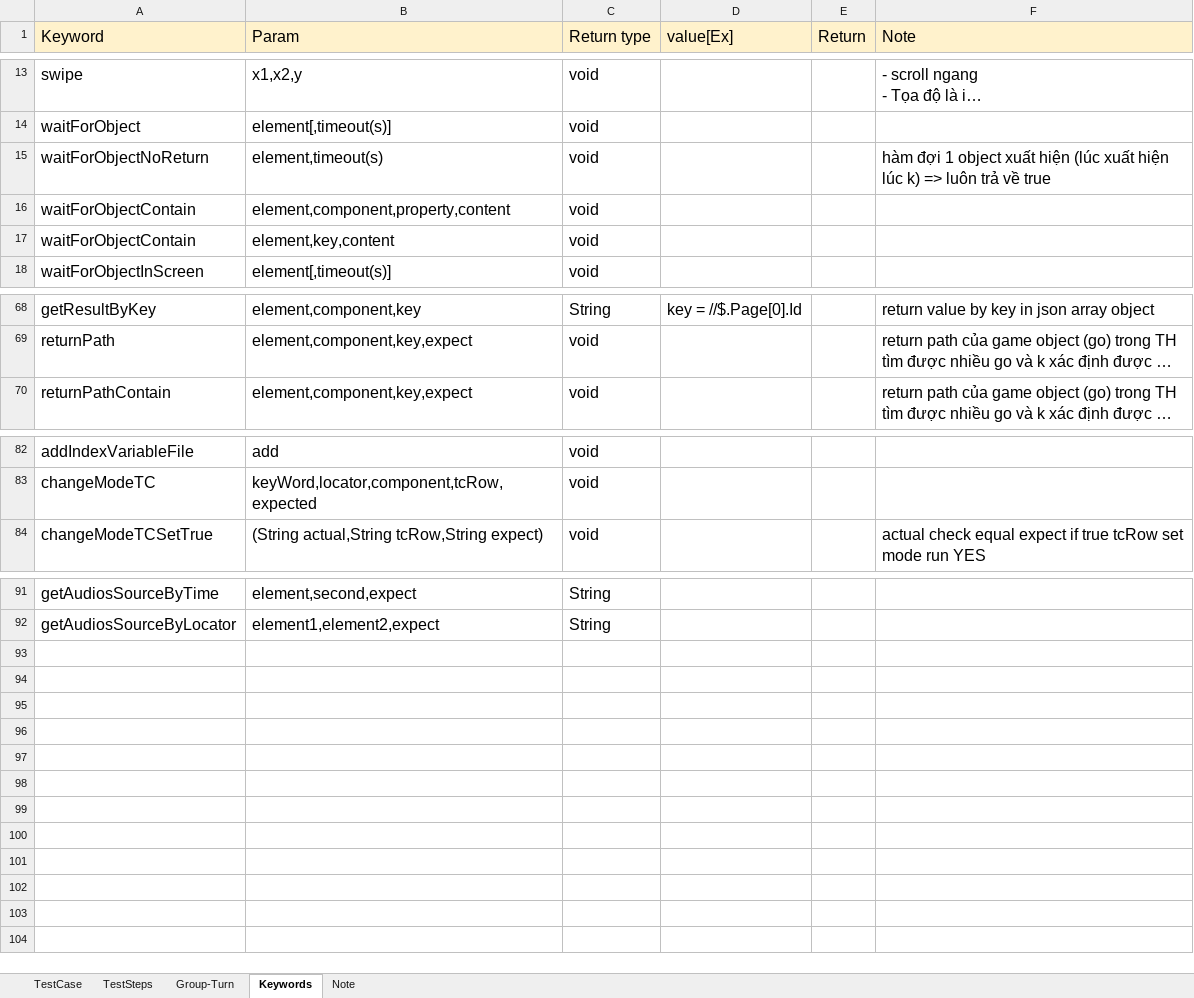
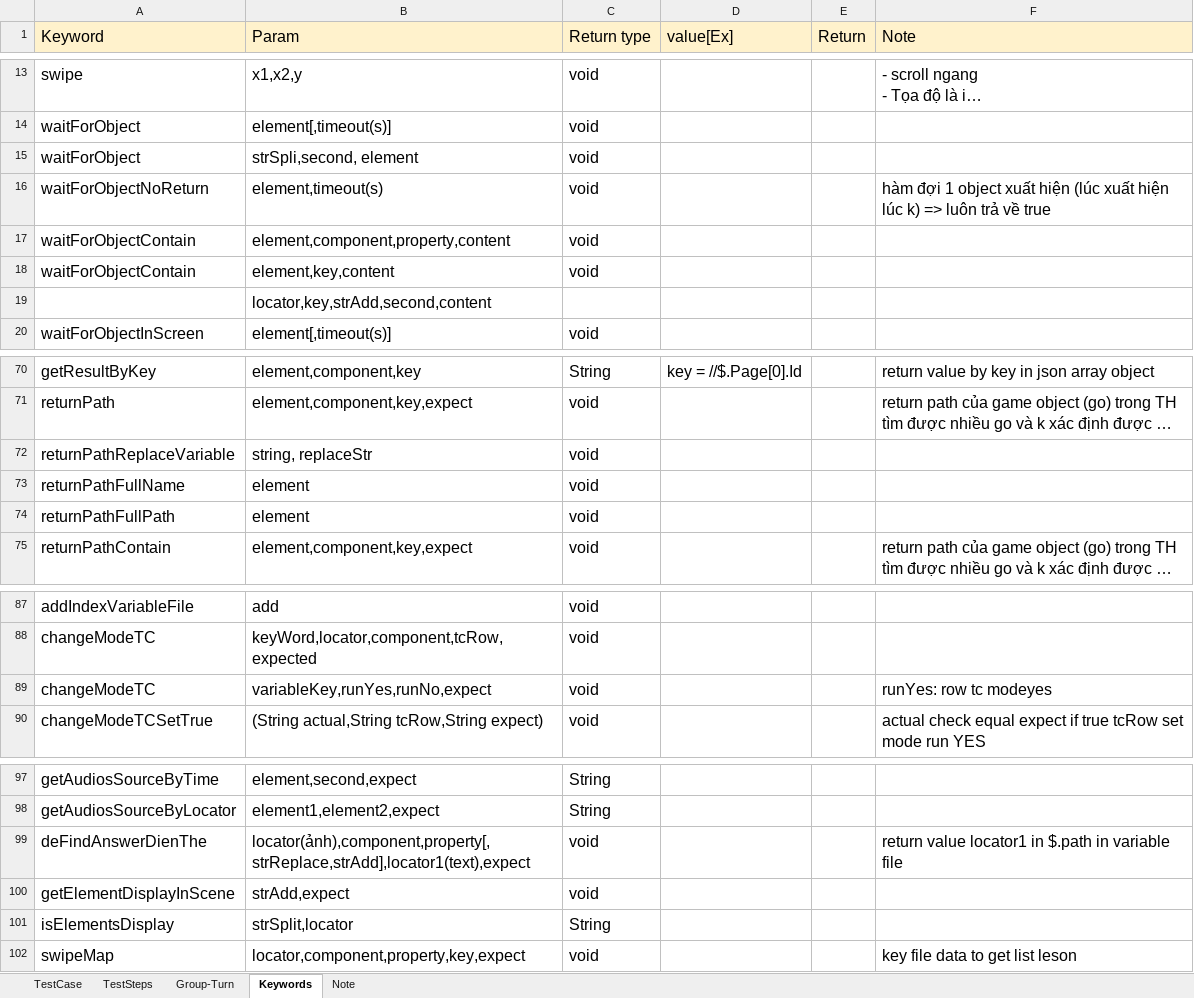
Before and after one commit to ngale892/tool_test_game, an Excel workbook: config/testcases/Report_Play lesson.xlsx, sheet Keywords, drawn as a sheet; only a part is shown, gaps mark what is left out; long unchanged cells end in …; values as stored, in another font and other column widths than the file's, no borders; charts and pictures not drawn; the diff names each change by its address in the sheet, - before the commit and + after, or states it on an @@ line.

```diff
--- a/config/testcases/Report_Play lesson.xlsx (sheet Keywords)
+++ b/config/testcases/Report_Play lesson.xlsx (sheet Keywords)
+row 15: waitForObject | strSpli,second, element | void
+row 19:  | locator,key,strAdd,second,content
+row 72: returnPathReplaceVariable | string, replaceStr | void
+row 73: returnPathFullName | element | void
+row 74: returnPathFullPath | element | void
+row 89: changeModeTC | variableKey,runYes,runNo,expect | void |  |  | runYes: row tc modeyes
+row 99: deFindAnswerDienThe | locator(ảnh),component,property[,strReplace,strAdd],locator1(text),expect | void |  |  | return value locator1 in $.path in variable file
+row 100: getElementDisplayInScene | strAdd,expect | void
+row 101: isElementsDisplay | strSplit,locator | String
+row 102: swipeMap | locator,component,property,key,expect | void |  |  | key file data to get list leson
```
Also changed, not shown: sheet TestSteps, sheet TestCase, charts or pictures, config/Scope.xlsx, config/Scope_Copy.xlsx, 5 other files.
